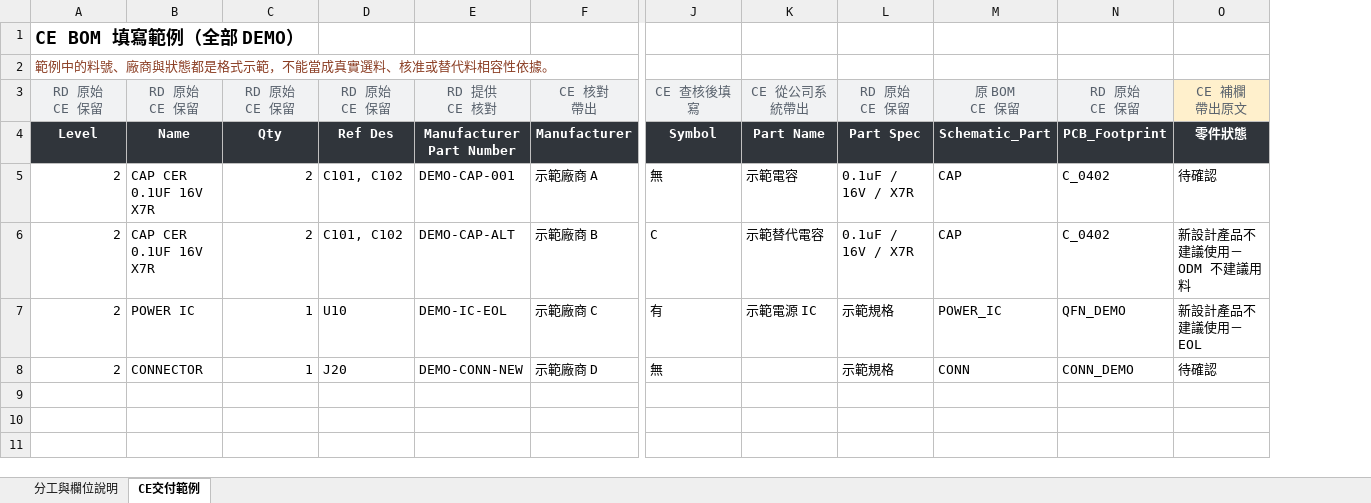
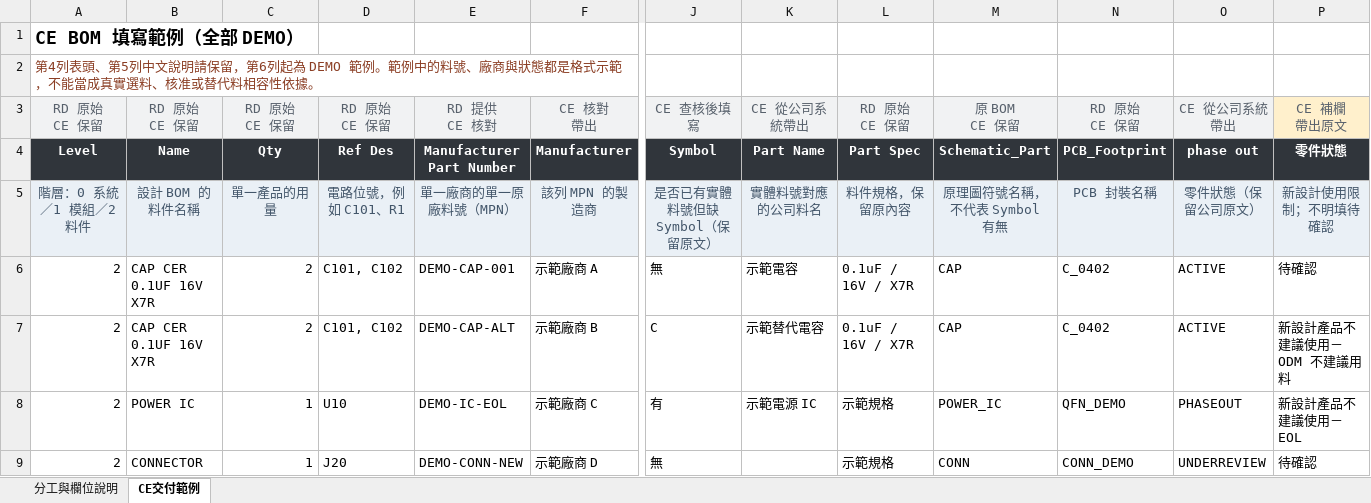
Before and after one commit to lovableteat/station-status-hub, an Excel workbook: public/material-ce-reference.xlsx, sheet CE交付範例, drawn as a sheet; only a part is shown, gaps mark what is left out; values as stored, in another font and other column widths than the file's, no borders; addresses are those after the commit; rows hold the shown columns only; the diff names each change by its address in the sheet, - before the commit and + after, or states it on an @@ line.

Commit message:
add CE field meanings and independent phase out and Symbol columns

```diff
--- a/public/material-ce-reference.xlsx (sheet CE交付範例)
+++ b/public/material-ce-reference.xlsx (sheet CE交付範例)
+column O, rows 3-4: CE 從公司系統帶出 | phase out; rows 6-9: ACTIVE | ACTIVE | PHASEOUT | UNDERREVIEW
-A2: 範例中的…
+A2: 第4列表頭、第5列中文說明請保留，第6列起為 DEMO 範例。範例中的…
+row 5: 階層：0 系統／1 模組／2 料件 | 設計 BOM 的料件名稱 | 單一產品的用量 | 電路位號，例如 C101、R1 | 單一廠商的單一原廠料號（MPN） | 該列 MPN 的製造商 | 是否已有實體料號但缺 Symbol（保留原文） | 實體料號對應的公司料名 | 料件規格，保留原內容 | 原理圖符號名稱，不代表 Symbol 有無 | PCB 封裝名稱 | 零件狀態（保留公司原文） | 新設計使用限制；不明填待確認
```
Also changed, not shown: sheet 分工與欄位說明, public/material-upload-template.xlsx, 13 other files.
